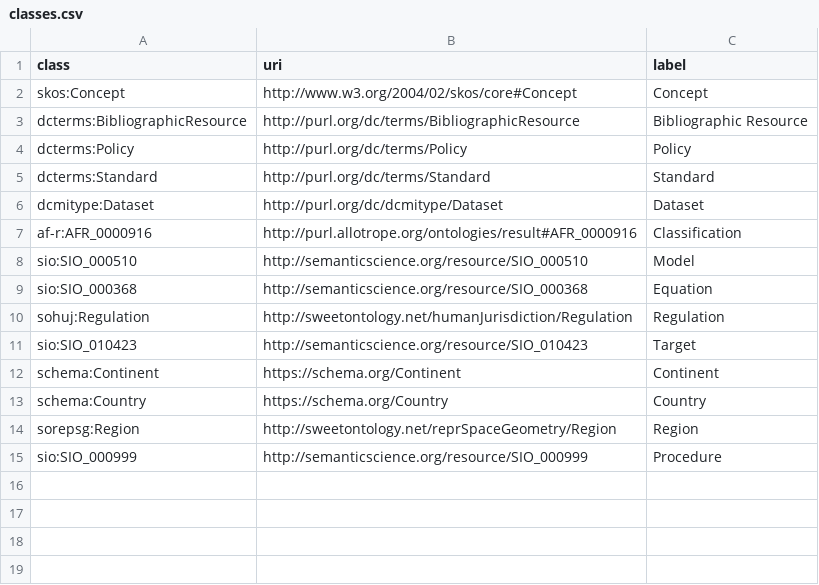
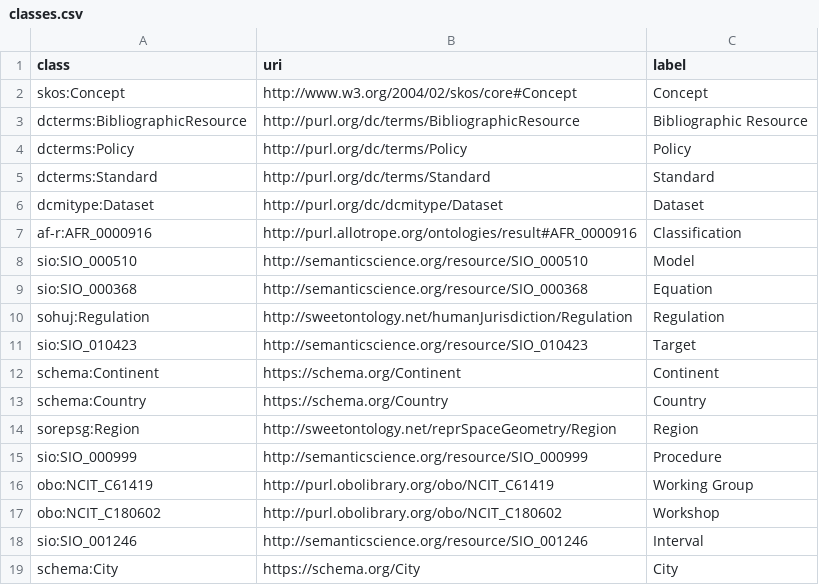
Before and after one commit to soilwise-he/soil-health-knowledge-graph, a CSV file: in_ontovocabs/classes.csv, drawn as a sheet.

Commit message:
On branch main 	modified:   benchmarks/text_RDF_gs.json 	modified:   in_ontovocabs/classes.csv 	modified:   in_ontovocabs/prop_mapping.csv 	modified:   in_ontovocabs/properties.csv 	modified:   text2KG.ipynb

```diff
--- a/in_ontovocabs/classes.csv
+++ b/in_ontovocabs/classes.csv
@@ -15 +15,5 @@ sorepsg:Region,http://sweetontology.net/reprSpaceGeometry/Region,Region
 sio:SIO_000999,http://semanticscience.org/resource/SIO_000999,Procedure
+obo:NCIT_C61419,http://purl.obolibrary.org/obo/NCIT_C61419,Working Group
+obo:NCIT_C180602,http://purl.obolibrary.org/obo/NCIT_C180602,Workshop
+sio:SIO_001246,http://semanticscience.org/resource/SIO_001246,Interval
+schema:City,https://schema.org/City,City
```
Also changed, not shown: in_ontovocabs/prop_mapping.csv, in_ontovocabs/properties.csv, 2 other files.
